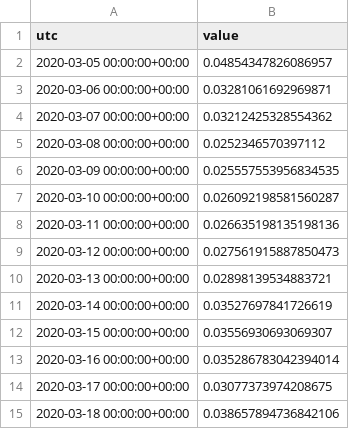
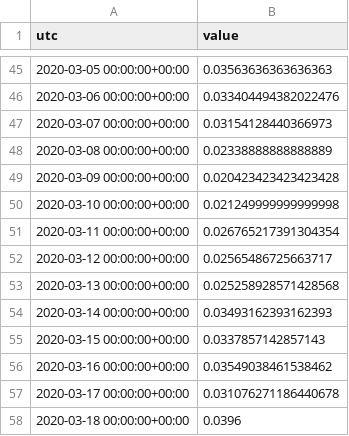
Before and after one commit to ktoshima/EPS236-final_project, a CSV file: openAQ_term_ozone/-122.5--120.0_40.0-37.5_21-78.csv, drawn as a sheet; only a part is shown, gaps mark what is left out; the diff covers the shown part only.

```diff
--- a/openAQ_term_ozone/-122.5--120.0_40.0-37.5_21-78.csv
+++ b/openAQ_term_ozone/-122.5--120.0_40.0-37.5_21-78.csv
@@ -2,14 +45,14 @@ utc,value
-2020-03-05 00:00:00+00:00,0.04854347826086957
-2020-03-06 00:00:00+00:00,0.03281061692969871
-2020-03-07 00:00:00+00:00,0.03212425328554362
-2020-03-08 00:00:00+00:00,0.0252346570397112
-2020-03-09 00:00:00+00:00,0.025557553956834535
-2020-03-10 00:00:00+00:00,0.026092198581560287
-2020-03-11 00:00:00+00:00,0.026635198135198136
-2020-03-12 00:00:00+00:00,0.027561915887850473
-2020-03-13 00:00:00+00:00,0.02898139534883721
-2020-03-14 00:00:00+00:00,0.03527697841726619
-2020-03-15 00:00:00+00:00,0.03556930693069307
-2020-03-16 00:00:00+00:00,0.035286783042394014
-2020-03-17 00:00:00+00:00,0.03077373974208675
-2020-03-18 00:00:00+00:00,0.038657894736842106
+2020-03-05 00:00:00+00:00,0.03563636363636363
+2020-03-06 00:00:00+00:00,0.033404494382022476
+2020-03-07 00:00:00+00:00,0.03154128440366973
+2020-03-08 00:00:00+00:00,0.02338888888888889
+2020-03-09 00:00:00+00:00,0.020423423423423428
+2020-03-10 00:00:00+00:00,0.021249999999999998
+2020-03-11 00:00:00+00:00,0.026765217391304354
+2020-03-12 00:00:00+00:00,0.02565486725663717
+2020-03-13 00:00:00+00:00,0.025258928571428568
+2020-03-14 00:00:00+00:00,0.03493162393162393
+2020-03-15 00:00:00+00:00,0.0337857142857143
+2020-03-16 00:00:00+00:00,0.03549038461538462
+2020-03-17 00:00:00+00:00,0.031076271186440678
+2020-03-18 00:00:00+00:00,0.0396
```
Also changed, not shown: 43 added rows elsewhere in this file, openAQ_term_ozone/-120.0--117.5_37.5-35.0_37-91.csv, openAQ_term_ozone/-122.5--120.0_37.5-35.0_190-301.csv, 34 other files.
